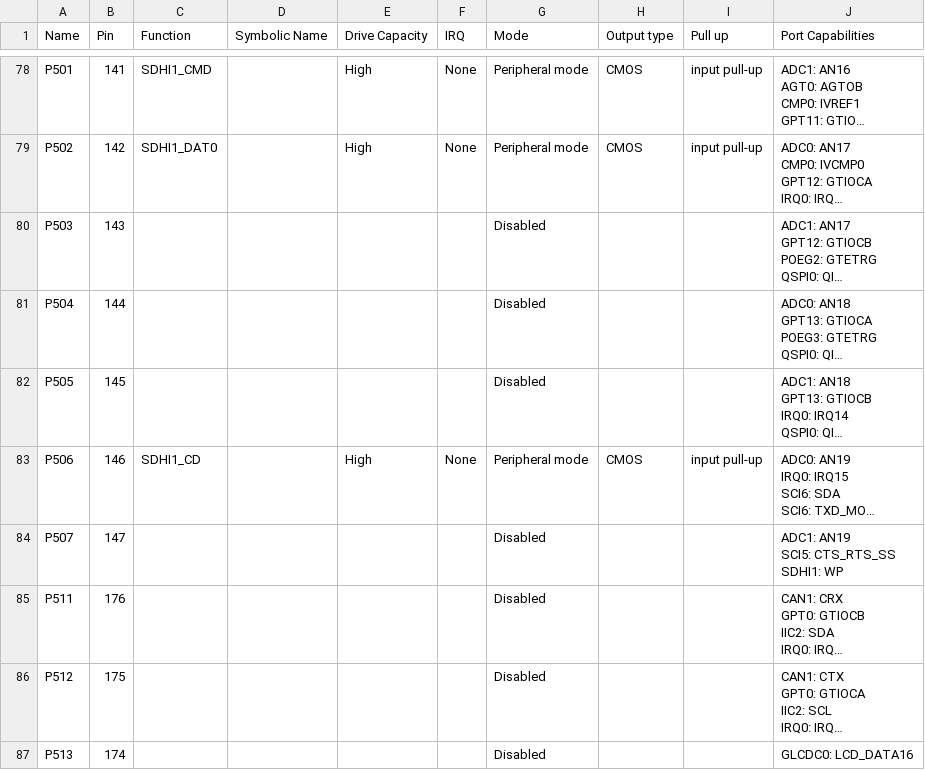
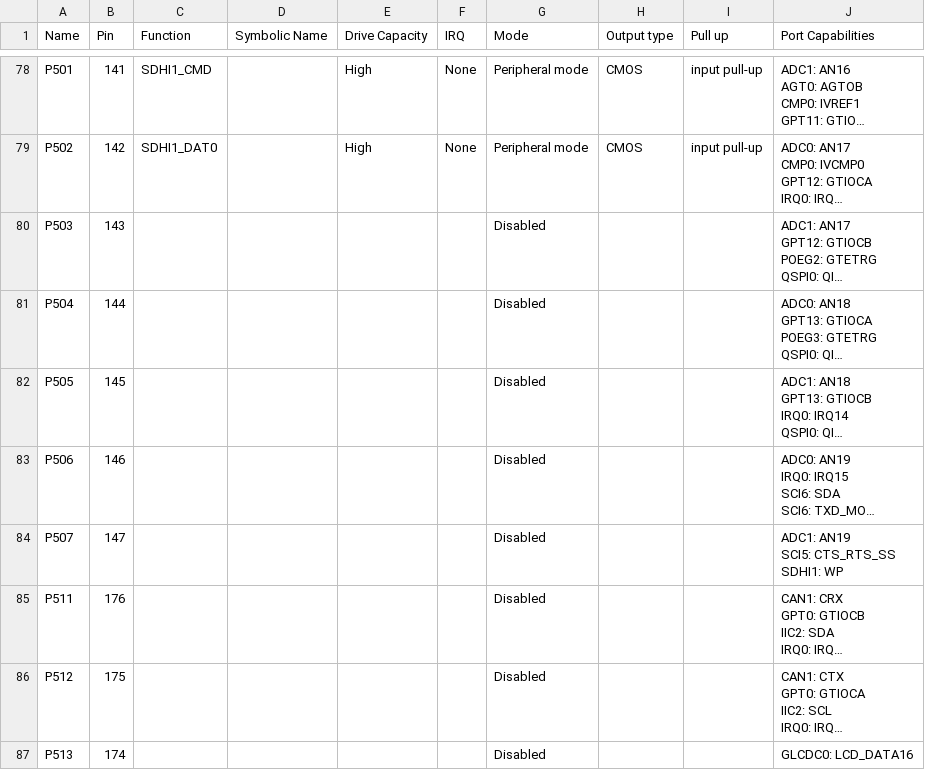
Before and after one commit to NYUAD-LabOps/Titan, a CSV file: Titan/synergy_cfg/ssp_cfg/bsp/S7G2-SK.csv, drawn as a sheet; only a part is shown, gaps mark what is left out; long unchanged cells end in …; the diff names each change by its address in the sheet, - before the commit and + after, or states it on an @@ line.

```diff
--- a/Titan/synergy_cfg/ssp_cfg/bsp/S7G2-SK.csv
+++ b/Titan/synergy_cfg/ssp_cfg/bsp/S7G2-SK.csv
-C83 (Function): SDHI1_CD
+C83 (Function): (empty)
-E83 (Drive Capacity): High
+E83 (Drive Capacity): (empty)
-F83 (IRQ): None
+F83 (IRQ): (empty)
-G83 (Mode): Peripheral mode
+G83 (Mode): Disabled
-H83 (Output type): CMOS
+H83 (Output type): (empty)
-I83 (Pull up): input pull-up
+I83 (Pull up): (empty)
```
Also changed, not shown: 13 other files.
